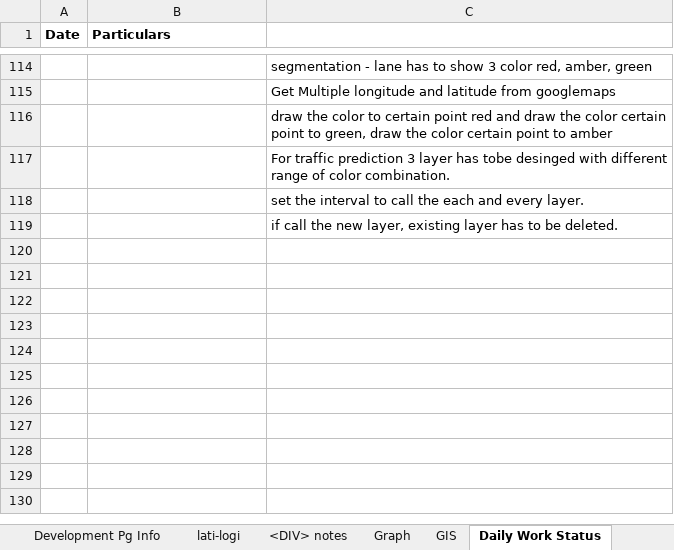
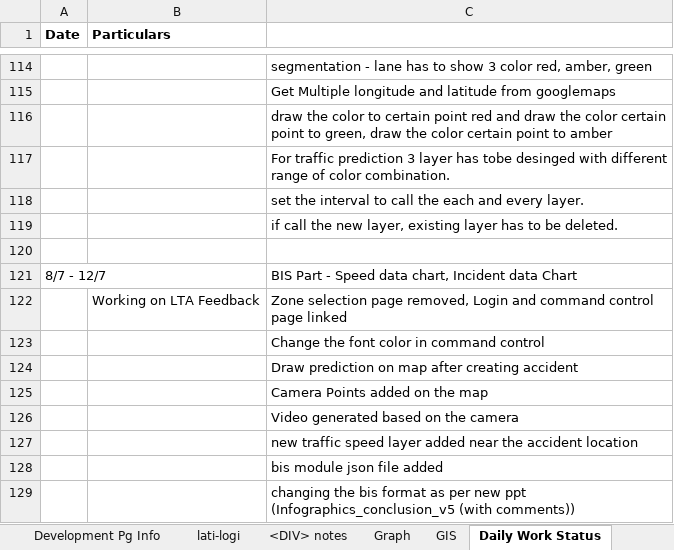
Before and after one commit to manjuladevadoss/itransportProjectRepository, an Excel workbook: TT231_DemoScreen_work_Status.xlsx, sheet Daily Work Status, drawn as a sheet; only a part is shown, gaps mark what is left out; values as stored, in another font and other column widths than the file's, no borders; charts and pictures not drawn; the diff names each change by its address in the sheet, - before the commit and + after, or states it on an @@ line.

```diff
--- a/TT231_DemoScreen_work_Status.xlsx (sheet Daily Work Status)
+++ b/TT231_DemoScreen_work_Status.xlsx (sheet Daily Work Status)
+row 120: (empty)
+row 121: 8/7 - 12/7 |  | BIS Part - Speed data chart, Incident data Chart
+row 122:  | Working on LTA Feedback | Zone selection page removed, Login and command control page linked
+row 123:  |  | Change the font color in command control
+row 124:  |  | Draw prediction on map after creating accident
+row 125:  |  | Camera Points added on the map
+row 126:  |  | Video generated based on the camera
+row 127:  |  | new traffic speed layer added near the accident location
+row 128:  |  | bis module json file added
+row 129:  |  | changing the bis format as per new ppt (Infographics_conclusion_v5 (with comments))
```
Also changed, not shown: sheet Issue facing, sheet lati-logi, charts or pictures, 40 other files.
